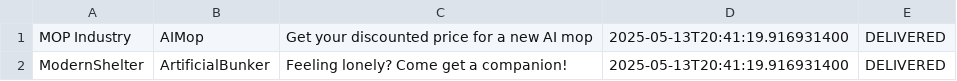
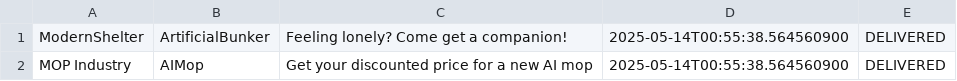
Before and after one commit to TurtlePlebu/Project, a CSV file: src/main/resources/CompanyAdvertisements.csv, drawn as a sheet.

```diff
--- a/src/main/resources/CompanyAdvertisements.csv
+++ b/src/main/resources/CompanyAdvertisements.csv
@@ -1,2 +1,2 @@
-MOP Industry,AIMop,Get your discounted price for a new AI mop,2025-05-13T20:41:19.916931400,DELIVERED
-ModernShelter,ArtificialBunker,Feeling lonely? Come get a companion!,2025-05-13T20:41:19.916931400,DELIVERED
+ModernShelter,ArtificialBunker,Feeling lonely? Come get a companion!,2025-05-14T00:55:38.564560900,DELIVERED
+MOP Industry,AIMop,Get your discounted price for a new AI mop,2025-05-14T00:55:38.564560900,DELIVERED
```
Also changed, not shown: src/main/resources/Completed_Tickets.csv, src/main/resources/Parcels.csv, 7 other files.
